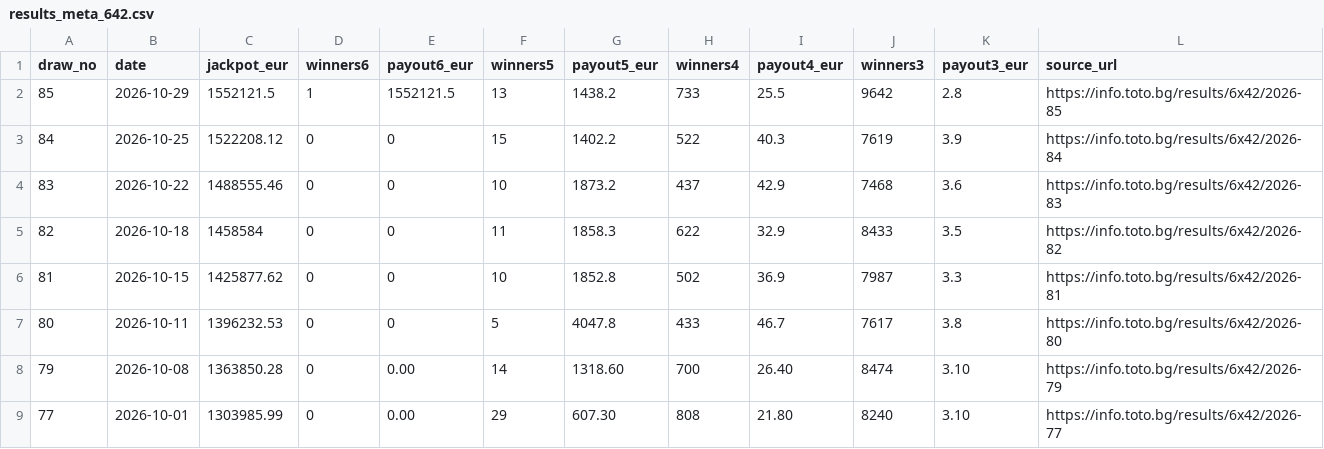
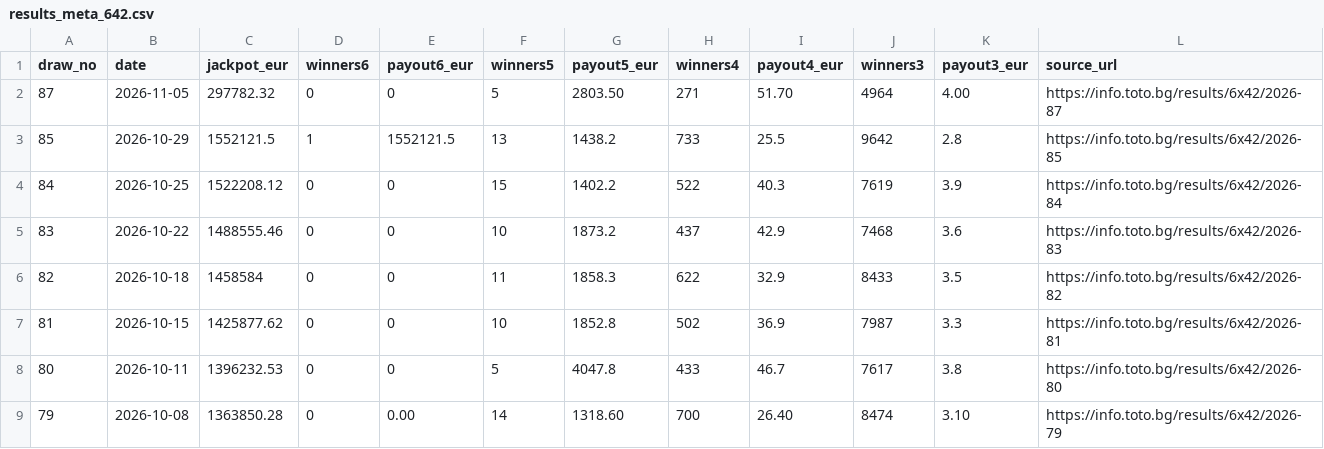
Before and after one commit to ogimitev-blip/lottery-lab, a CSV file: data/results_meta_642.csv, drawn as a sheet; only a part is shown; the shorter side is filled out with more unchanged rows; the diff names each change by its address in the sheet, - before the commit and + after, or states it on an @@ line.

Commit message:
lottery: sync official verified draw87 and payouts

```diff
--- a/data/results_meta_642.csv
+++ b/data/results_meta_642.csv
+row 2: 87 | 2026-11-05 | 297782.32 | 0 | 0 | 5 | 2803.50 | 271 | 51.70 | 4964 | 4.00 | https://info.toto.bg/results/6x42/2026-87
```
